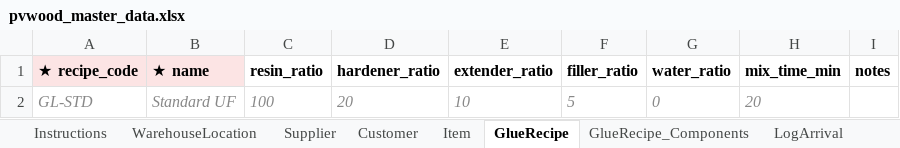
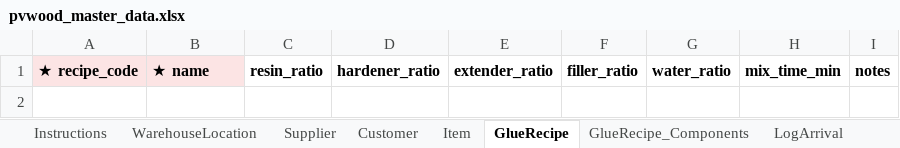
Before and after one commit to natthapatS/pvwood-erp-v3, an Excel workbook: templates/pvwood_master_data.xlsx, sheet GlueRecipe, drawn as a sheet; values as stored, in another font and other column widths than the file's, no borders; the diff names each change by its address in the sheet, - before the commit and + after, or states it on an @@ line.

```diff
--- a/templates/pvwood_master_data.xlsx (sheet GlueRecipe)
+++ b/templates/pvwood_master_data.xlsx (sheet GlueRecipe)
-row 2: GL-STD | Standard UF | 100 | 20 | 10 | 5 | 0 | 20
```
Also changed, not shown: sheet Item, sheet Log, sheet GlueRecipe_Components, sheet LogArrival, sheet Supplier, sheet WarehouseLocation, 1 more sheet, 5 other files.
